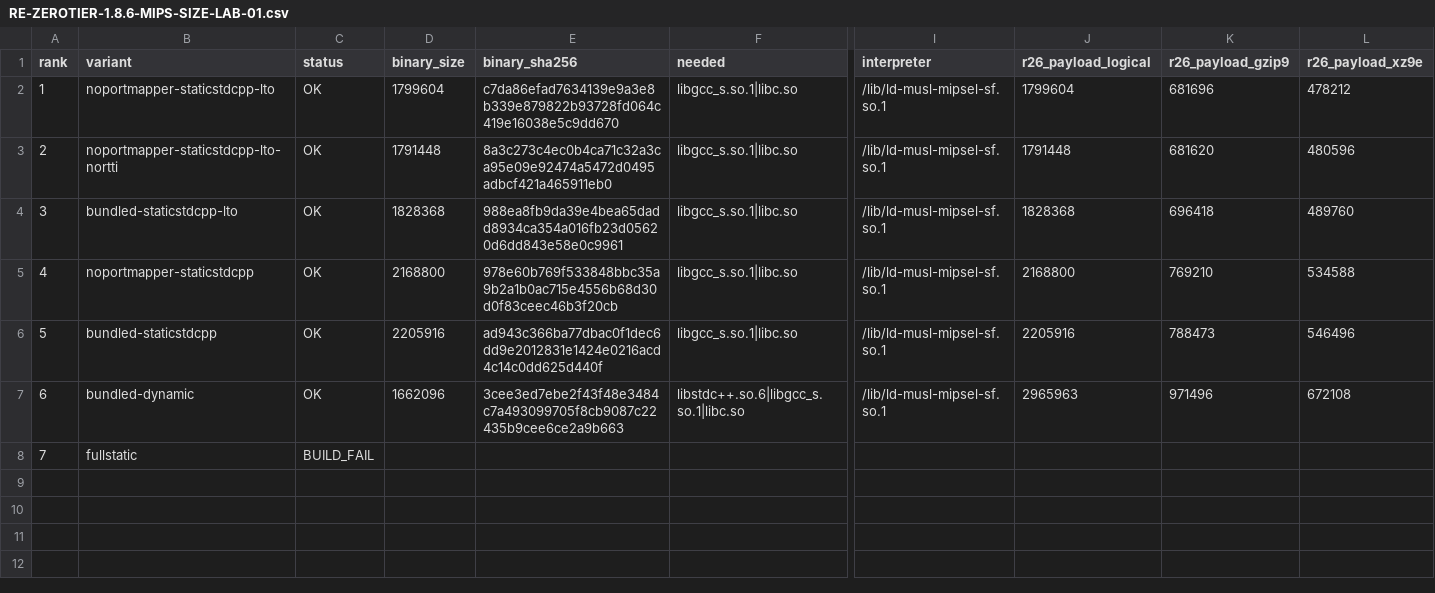
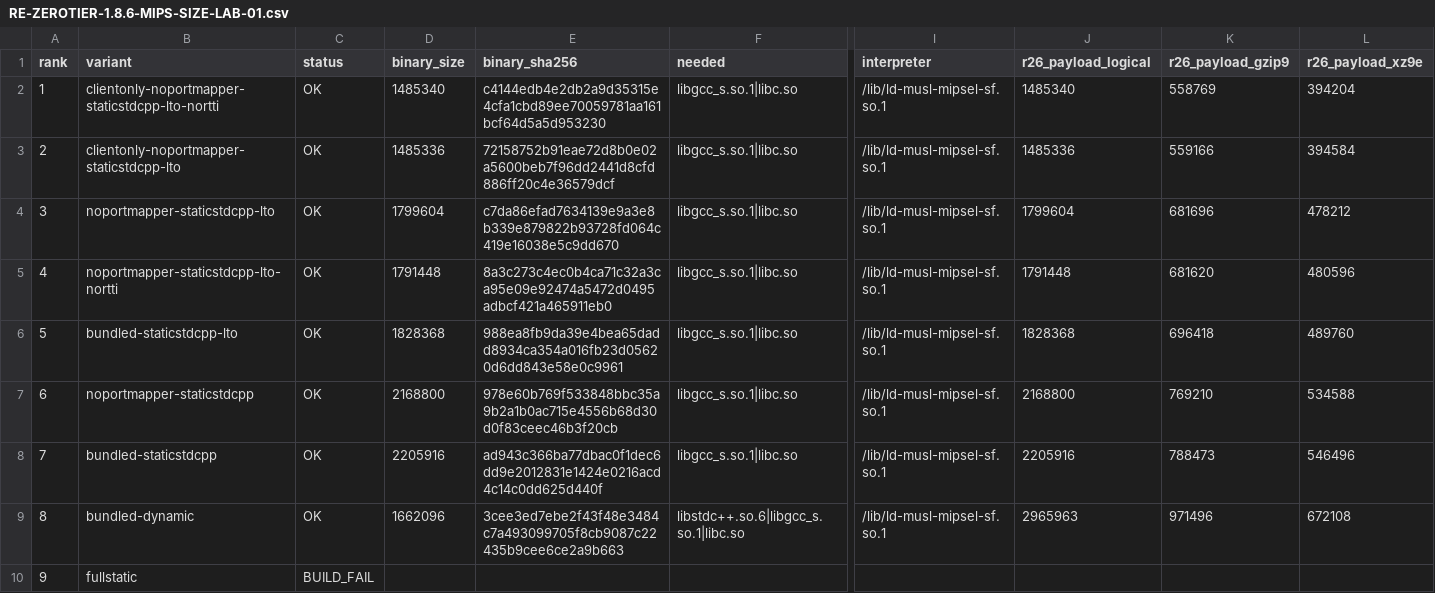
Before and after one commit to diablomike20/ChatGPT-Downloader, a CSV file: analysis/zerotier/RE-ZEROTIER-1.8.6-MIPS-SIZE-LAB-01.csv, drawn as a sheet; only a part is shown, gaps mark what is left out; addresses are those after the commit; rows hold the shown columns only; the diff names each change by its address in the sheet, - before the commit and + after, or states it on an @@ line.

Commit message:
RE: publish ZeroTier 1.8.6 MIPS size-lab builds

```diff
--- a/analysis/zerotier/RE-ZEROTIER-1.8.6-MIPS-SIZE-LAB-01.csv
+++ b/analysis/zerotier/RE-ZEROTIER-1.8.6-MIPS-SIZE-LAB-01.csv
+row 2: 1 | clientonly-noportmapper-staticstdcpp-lto-nortti | OK | 1485340 | c4144edb4e2db2a9d35315e4cfa1cbd89ee70059781aa161bcf64d5a5d953230 | libgcc_s.so.1|libc.so | /lib/ld-musl-mipsel-sf.so.1 | 1485340 | 558769 | 394204
+row 3: 2 | clientonly-noportmapper-staticstdcpp-lto | OK | 1485336 | 72158752b91eae72d8b0e02a5600beb7f96dd2441d8cfd886ff20c4e36579dcf | libgcc_s.so.1|libc.so | /lib/ld-musl-mipsel-sf.so.1 | 1485336 | 559166 | 394584
@@ column A (rank) renumbered from row 4 down @@
```
Also changed, not shown: 21 other files.
